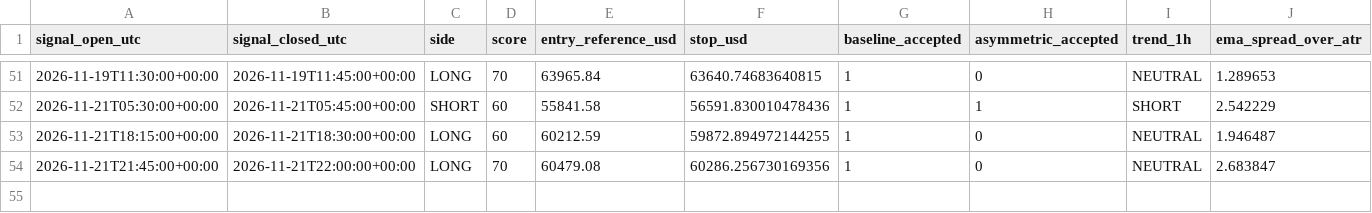
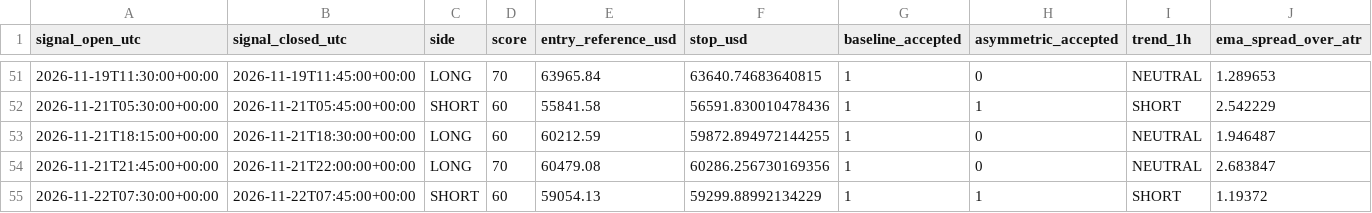
Before and after one commit to ReneGold/bitcoin-signal-bot, a CSV file: bitcoin_v4_forward_signals.csv, drawn as a sheet; only a part is shown, gaps mark what is left out; rows hold the shown columns only; the diff names each change by its address in the sheet, - before the commit and + after, or states it on an @@ line.

```diff
--- a/bitcoin_v4_forward_signals.csv
+++ b/bitcoin_v4_forward_signals.csv
+row 55: 2026-11-22T07:30:00+00:00 | 2026-11-22T07:45:00+00:00 | SHORT | 60 | 59054.13 | 59299.88992134229 | 1 | 1 | SHORT | 1.19372
```
Also changed, not shown: bitcoin_v4_paper_trades.csv.
